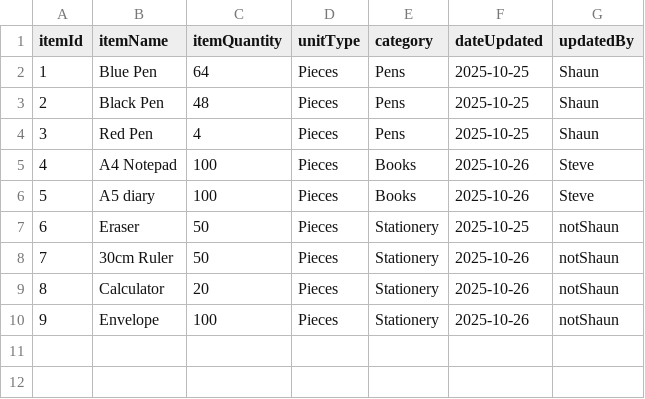
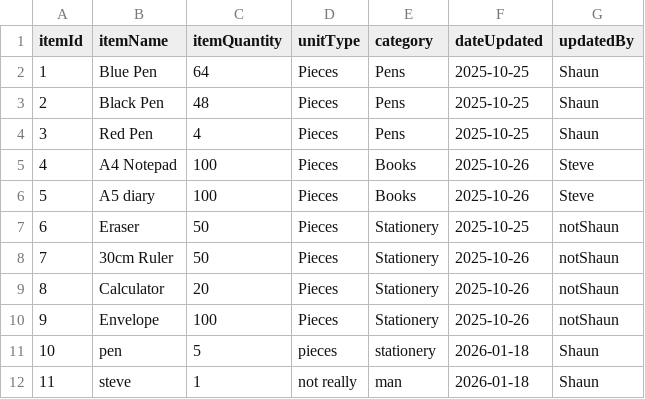
Before and after one commit to ShaunRainey/Uni-Assignment-1, a CSV file: inventory.csv, drawn as a sheet; the diff names each change by its address in the sheet, - before the commit and + after, or states it on an @@ line.

```diff
--- a/inventory.csv
+++ b/inventory.csv
+row 11: 10 | pen | 5 | pieces | stationery | 2026-01-18 | Shaun
+row 12: 11 | steve | 1 | not really | man | 2026-01-18 | Shaun
```
Also changed, not shown: users.csv, 5 other files.
